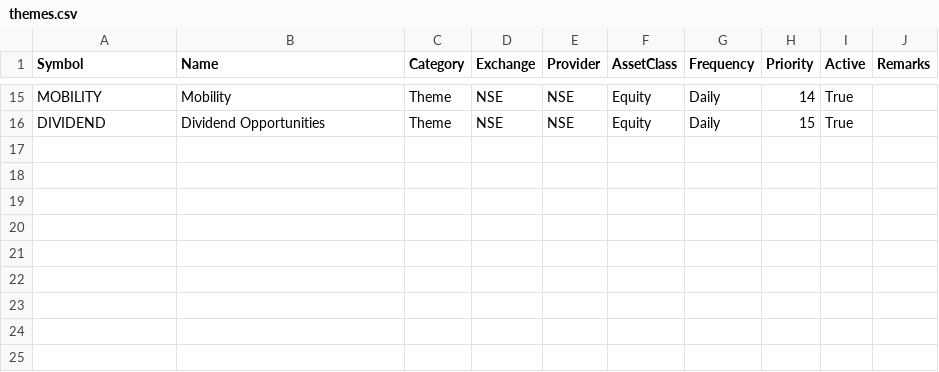
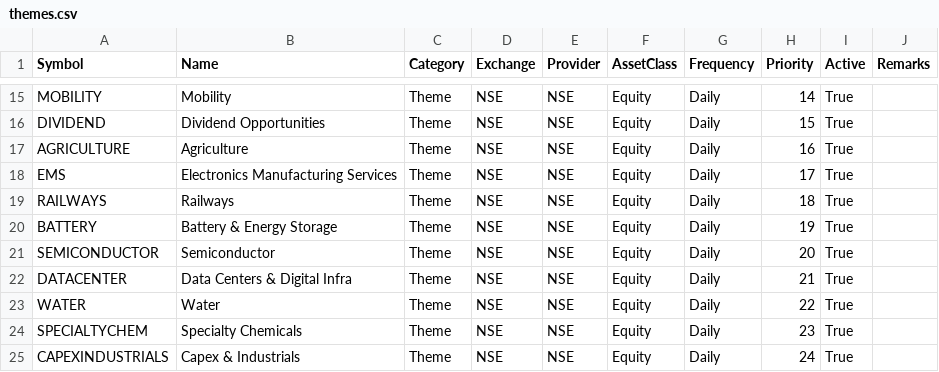
Before and after one commit to AIJUNIORS/Indiapulse, a CSV file: data/universe/themes.csv, drawn as a sheet; only a part is shown, gaps mark what is left out.

Commit message:
Full theme refresh + dead-ticker cleanup (sync from full repo rebuild)

```diff
--- a/data/universe/themes.csv
+++ b/data/universe/themes.csv
@@ -16 +16,10 @@ MOBILITY,Mobility,Theme,NSE,NSE,Equity,Daily,14,True,
 DIVIDEND,Dividend Opportunities,Theme,NSE,NSE,Equity,Daily,15,True,
+AGRICULTURE,Agriculture,Theme,NSE,NSE,Equity,Daily,16,True,
+EMS,Electronics Manufacturing Services,Theme,NSE,NSE,Equity,Daily,17,True,
+RAILWAYS,Railways,Theme,NSE,NSE,Equity,Daily,18,True,
+BATTERY,Battery & Energy Storage,Theme,NSE,NSE,Equity,Daily,19,True,
+SEMICONDUCTOR,Semiconductor,Theme,NSE,NSE,Equity,Daily,20,True,
+DATACENTER,Data Centers & Digital Infra,Theme,NSE,NSE,Equity,Daily,21,True,
+WATER,Water,Theme,NSE,NSE,Equity,Daily,22,True,
+SPECIALTYCHEM,Specialty Chemicals,Theme,NSE,NSE,Equity,Daily,23,True,
+CAPEXINDUSTRIALS,Capex & Industrials,Theme,NSE,NSE,Equity,Daily,24,True,
```
Also changed, not shown: data/universe/broad_market.csv, data/universe/sectors.csv, 2 other files.
